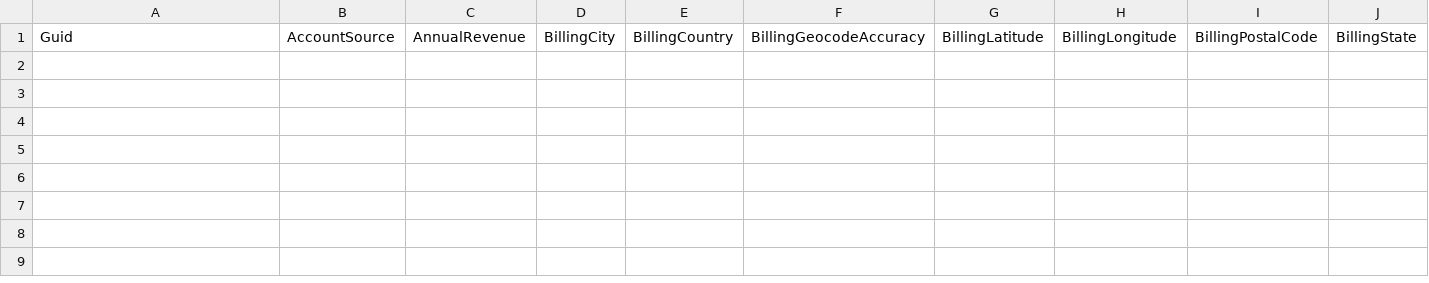
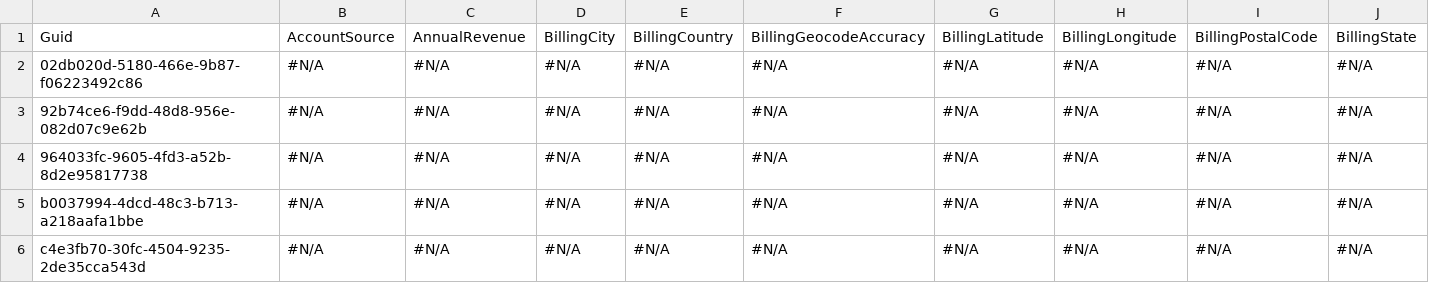
Before and after one commit to lzhdanovich/api-automation-repo, a CSV file: Account.csv, drawn as a sheet; only a part is shown; rows hold the shown columns only; the diff names each change by its address in the sheet, - before the commit and + after, or states it on an @@ line.

Commit message:
Checkin for AppOps QA6 - VRI

```diff
--- a/Account.csv
+++ b/Account.csv
+row 2: 02db020d-5180-466e-9b87-f06223492c86 | #N/A | #N/A | #N/A | #N/A | #N/A | #N/A | #N/A | #N/A | #N/A
+row 3: 92b74ce6-f9dd-48d8-956e-082d07c9e62b | #N/A | #N/A | #N/A | #N/A | #N/A | #N/A | #N/A | #N/A | #N/A
+row 4: 964033fc-9605-4fd3-a52b-8d2e95817738 | #N/A | #N/A | #N/A | #N/A | #N/A | #N/A | #N/A | #N/A | #N/A
+row 5: b0037994-4dcd-48c3-b713-a218aafa1bbe | #N/A | #N/A | #N/A | #N/A | #N/A | #N/A | #N/A | #N/A | #N/A
+row 6: c4e3fb70-30fc-4504-9235-2de35cca543d | #N/A | #N/A | #N/A | #N/A | #N/A | #N/A | #N/A | #N/A | #N/A
```
